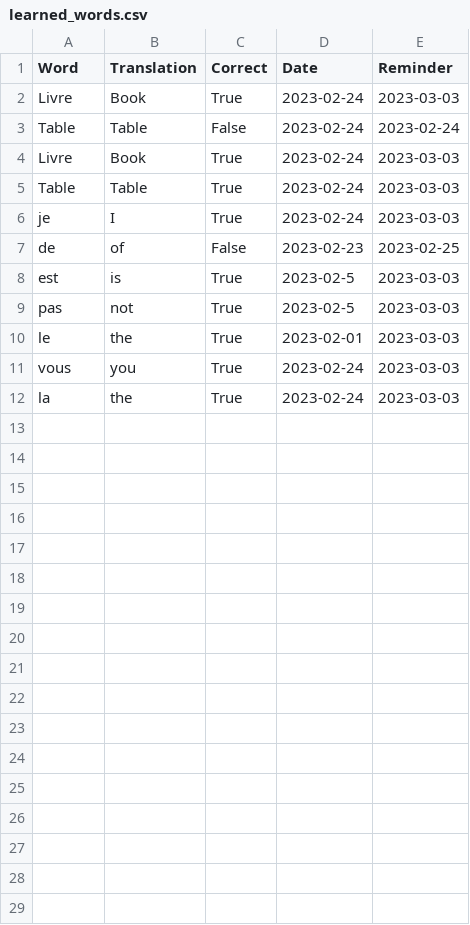
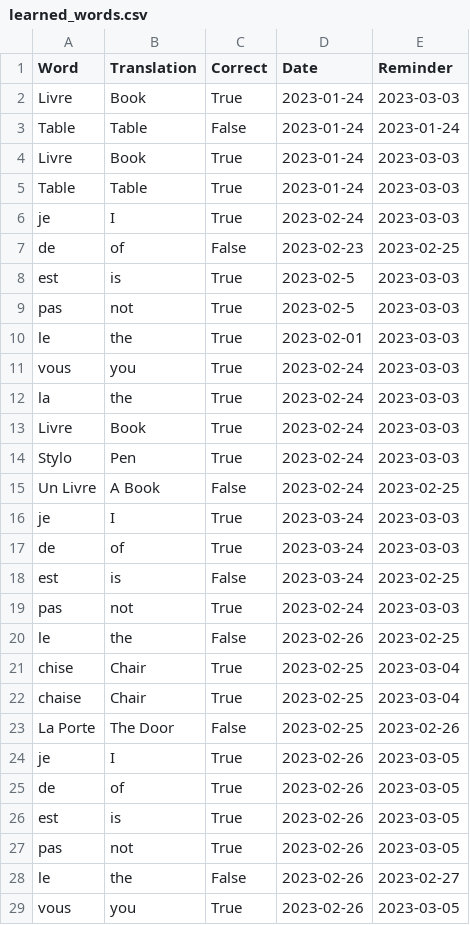
Before and after one commit to zakaria-lagouader/figma-tkinter, a CSV file: learned_words.csv, drawn as a sheet.

```diff
--- a/learned_words.csv
+++ b/learned_words.csv
@@ -1,6 +1,6 @@
 Word,Translation,Correct,Date,Reminder
-Livre,Book,True,2023-02-24,2023-03-03
-Table,Table,False,2023-02-24,2023-02-24
-Livre,Book,True,2023-02-24,2023-03-03
-Table,Table,True,2023-02-24,2023-03-03
+Livre,Book,True,2023-01-24,2023-03-03
+Table,Table,False,2023-01-24,2023-01-24
+Livre,Book,True,2023-01-24,2023-03-03
+Table,Table,True,2023-01-24,2023-03-03
 je,I,True,2023-02-24,2023-03-03
@@ -12 +12,18 @@ vous,you,True,2023-02-24,2023-03-03
 la,the,True,2023-02-24,2023-03-03
+Livre,Book,True,2023-02-24,2023-03-03
+Stylo,Pen,True,2023-02-24,2023-03-03
+Un Livre,A Book,False,2023-02-24,2023-02-25
+je,I,True,2023-03-24,2023-03-03
+de,of,True,2023-03-24,2023-03-03
+est,is,False,2023-03-24,2023-02-25
+pas,not,True,2023-02-24,2023-03-03
+le,the,False,2023-02-26,2023-02-25
+chise,Chair,True,2023-02-25,2023-03-04
+chaise,Chair,True,2023-02-25,2023-03-04
+La Porte,The Door,False,2023-02-25,2023-02-26
+je,I,True,2023-02-26,2023-03-05
+de,of,True,2023-02-26,2023-03-05
+est,is,True,2023-02-26,2023-03-05
+pas,not,True,2023-02-26,2023-03-05
+le,the,False,2023-02-26,2023-02-27
+vous,you,True,2023-02-26,2023-03-05
```
Also changed, not shown: 7 other files.
